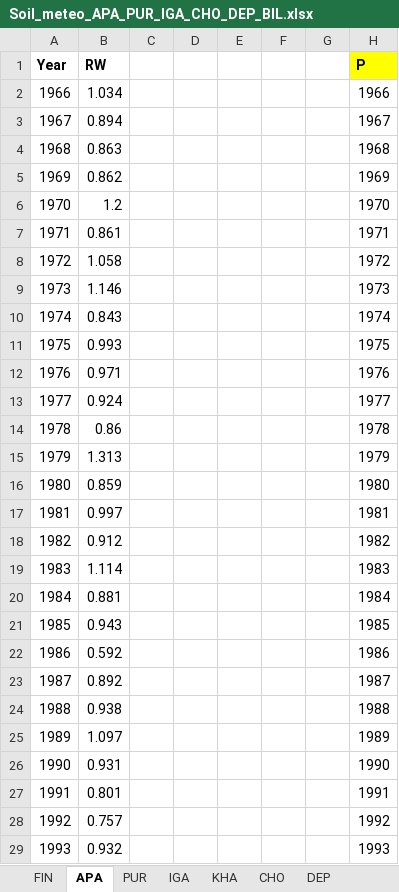
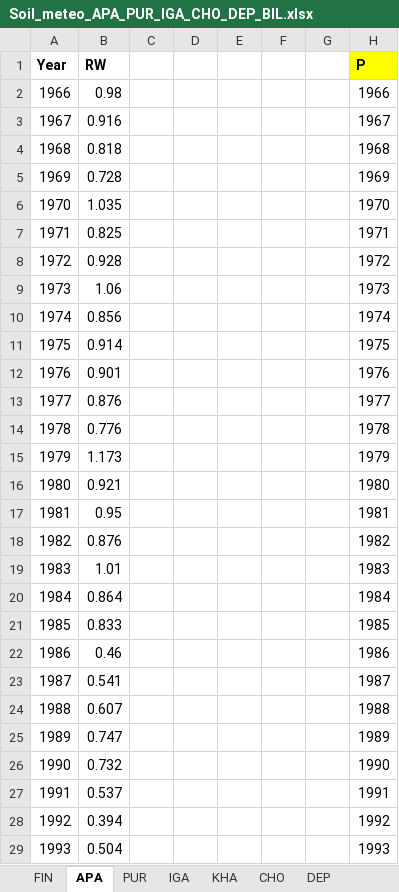
Before and after one commit to Kristina-Winter/climate_response, an Excel workbook: other_climate_data/Soil/Soil_meteo_APA_PUR_IGA_CHO_DEP_BIL.xlsx, sheet APA, drawn as a sheet; only a part is shown; values as stored, in another font and other column widths than the file's, no borders; charts and pictures and conditional formats not drawn; the diff covers the shown part only; the diff names each change by its address in the sheet, - before the commit and + after, or states it on an @@ line.

```diff
--- a/other_climate_data/Soil/Soil_meteo_APA_PUR_IGA_CHO_DEP_BIL.xlsx (sheet APA)
+++ b/other_climate_data/Soil/Soil_meteo_APA_PUR_IGA_CHO_DEP_BIL.xlsx (sheet APA)
-B2: 1.034
+B2: 0.98
-B3: 0.894
+B3: 0.916
-B4: 0.863
+B4: 0.818
-B5: 0.862
+B5: 0.728
-B6: 1.2
+B6: 1.035
-B7: 0.861
+B7: 0.825
-B8: 1.058
+B8: 0.928
-B9: 1.146
+B9: 1.06
-B10: 0.843
+B10: 0.856
-B11: 0.993
+B11: 0.914
-B12: 0.971
+B12: 0.901
-B13: 0.924
+B13: 0.876
-B14: 0.86
+B14: 0.776
-B15: 1.313
+B15: 1.173
-B16: 0.859
+B16: 0.921
-B17: 0.997
+B17: 0.95
-B18: 0.912
+B18: 0.876
-B19: 1.114
+B19: 1.01
-B20: 0.881
+B20: 0.864
-B21: 0.943
+B21: 0.833
-B22: 0.592
+B22: 0.46
-B23: 0.892
+B23: 0.541
-B24: 0.938
+B24: 0.607
-B25: 1.097
+B25: 0.747
-B26: 0.931
+B26: 0.732
-B27: 0.801
+B27: 0.537
-B28: 0.757
+B28: 0.394
-B29: 0.932
+B29: 0.504
```
Also changed, not shown: 2 added rows, 2 removed rows and 30 edited cells elsewhere in this sheet, sheet KHA, sheet BILostr, sheet PUR, sheet CHO, sheet FIN, charts or pictures, 6 other files.
